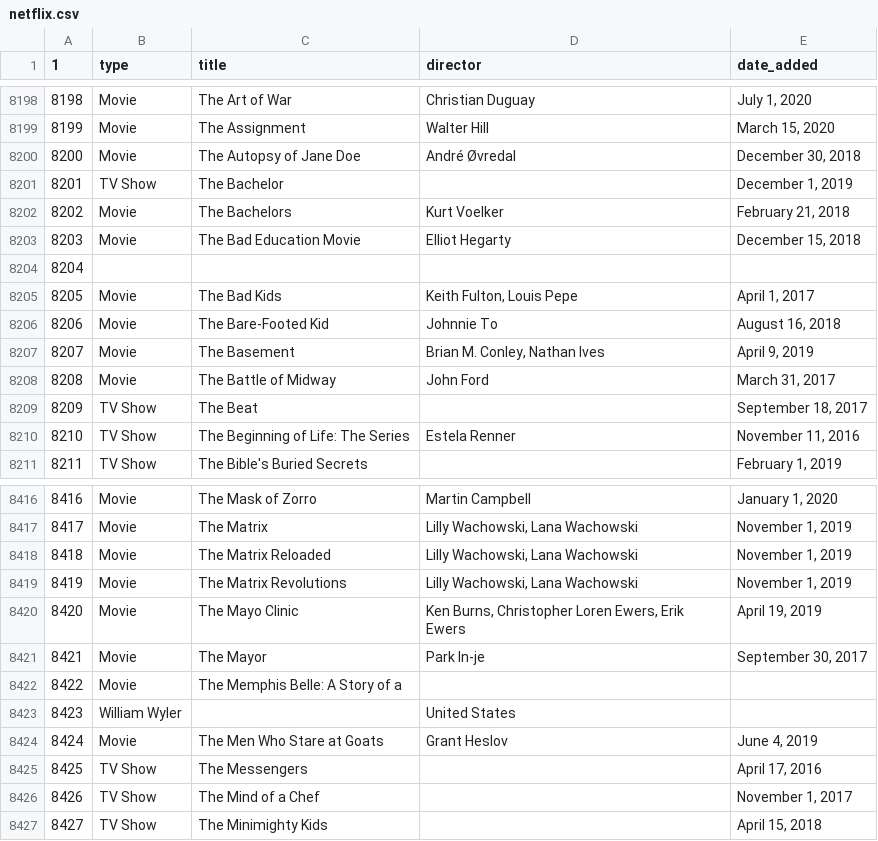
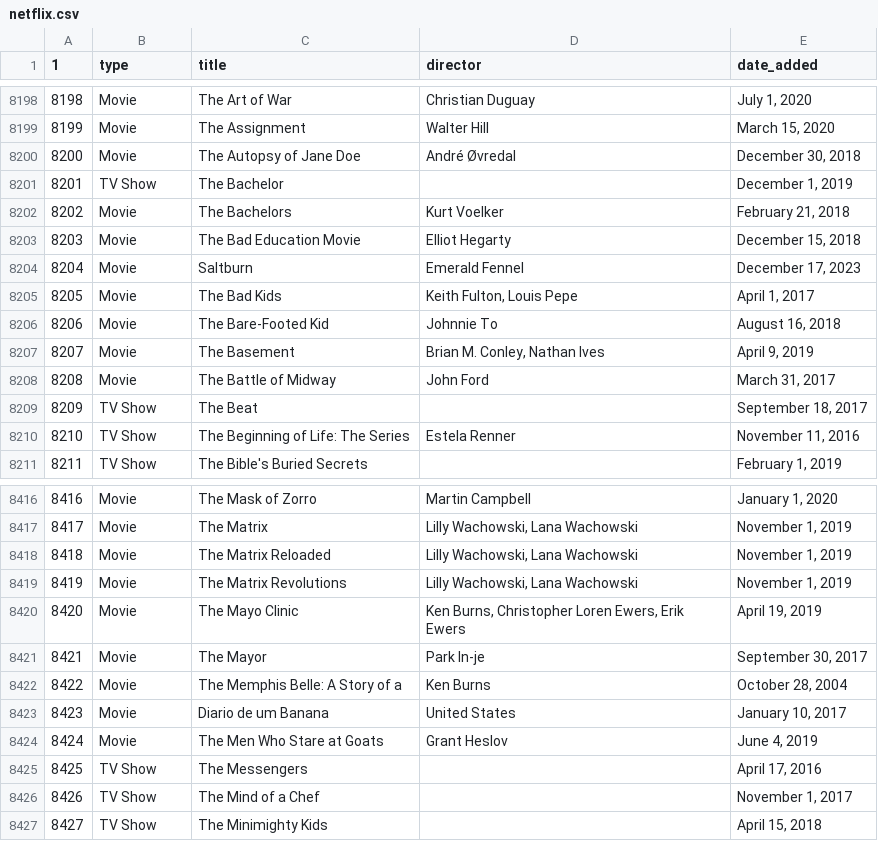
Before and after one commit to DigoDrummond/Tp-AedsIII, a CSV file: netflix.csv, drawn as a sheet; only a part is shown, gaps mark what is left out.

```diff
--- a/netflix.csv
+++ b/netflix.csv
@@ -8203,3 +8203,3 @@
 8203;Movie;The Bad Education Movie;Elliot Hegarty;December 15, 2018
-8204;;;;
+8204;Movie;Saltburn;Emerald Fennel;December 17, 2023
 8205;Movie;The Bad Kids;Keith Fulton, Louis Pepe;April 1, 2017
@@ -8421,4 +8421,4 @@
 8421;Movie;The Mayor;Park In-je;September 30, 2017
-8422;Movie;The Memphis Belle: A Story of a;;
-8423;William Wyler;;United States;
+8422;Movie;The Memphis Belle: A Story of a;Ken Burns;October 28, 2004
+8423;Movie;Diario de um Banana;United States;January 10, 2017
 8424;Movie;The Men Who Stare at Goats;Grant Heslov;June 4, 2019
```
Also changed, not shown: 2 other files.
